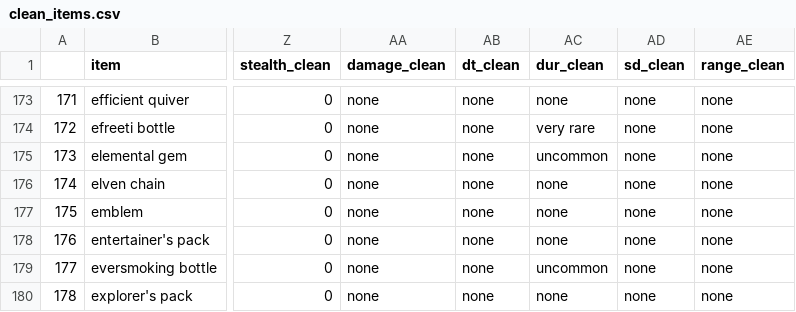
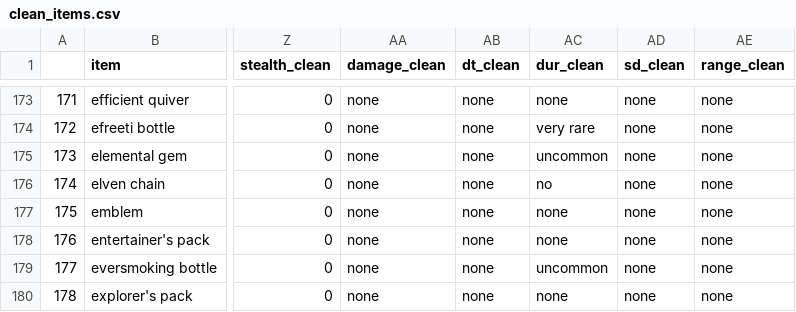
Before and after one commit to speudusa/cleaning-data-checkpoint, a CSV file: clean_items.csv, drawn as a sheet; only a part is shown, gaps mark what is left out; the diff names each change by its address in the sheet, - before the commit and + after, or states it on an @@ line.

```diff
--- a/clean_items.csv
+++ b/clean_items.csv
-AC176 (dur_clean): none
+AC176 (dur_clean): no
```
Also changed, not shown: 2 other files.
